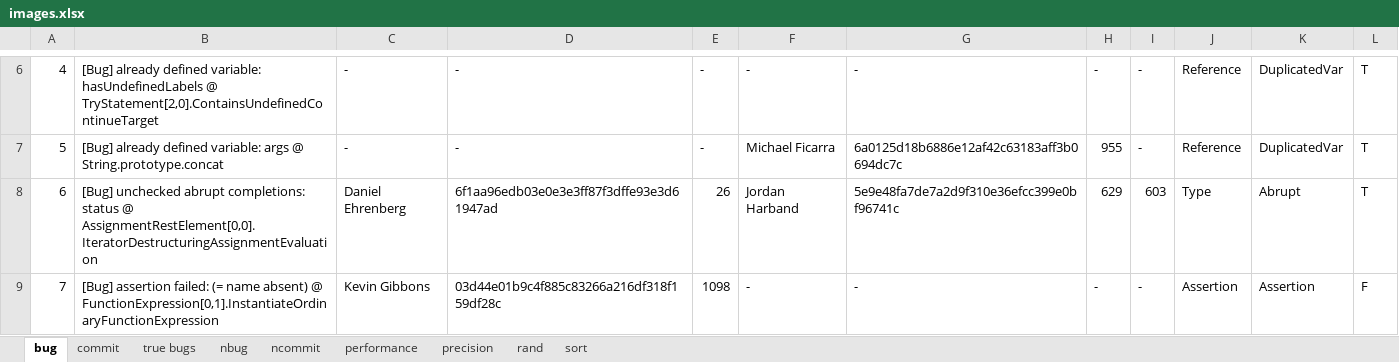
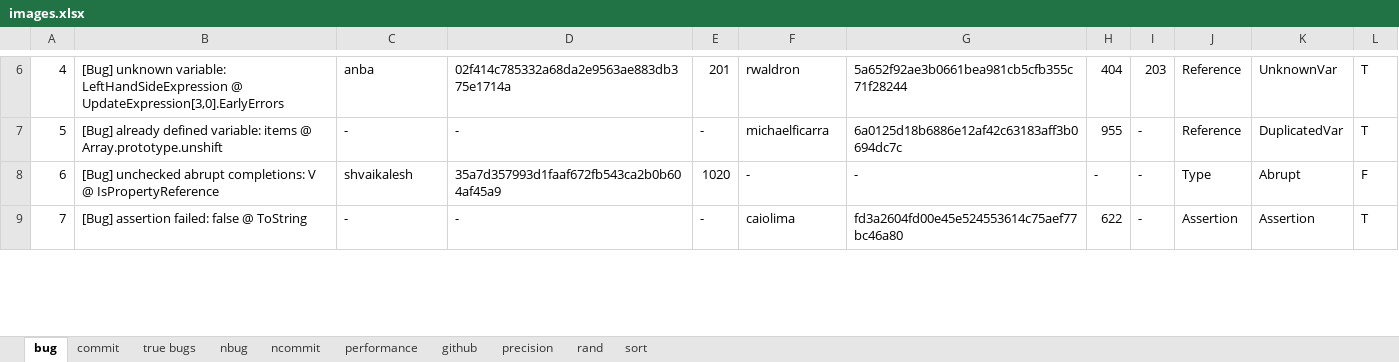
Before and after one commit to kaist-plrg/jiset, an Excel workbook: paper/ase21/img/images.xlsx, sheet bug, drawn as a sheet; only a part is shown, gaps mark what is left out; values as stored, in another font and other column widths than the file's, no borders; the diff covers the shown part only; the diff names each change by its address in the sheet, - before the commit and + after, or states it on an @@ line.

```diff
--- a/paper/ase21/img/images.xlsx (sheet bug)
+++ b/paper/ase21/img/images.xlsx (sheet bug)
+sheet tab: github
-B6: [Bug] already defined variable: hasUndefinedLabels @ TryStatement[2,0].ContainsUndefinedContinueTarget
+B6: [Bug] unknown variable: LeftHandSideExpression @ UpdateExpression[3,0].EarlyErrors
-C6: -
+C6: anba
-D6: -
+D6: 02f414c785332a68da2e9563ae883db375e1714a
-E6: -
+E6: 201
-F6: -
+F6: rwaldron
-G6: -
+G6: 5a652f92ae3b0661bea981cb5cfb355c71f28244
-H6: -
+H6: 404
-I6: -
+I6: 203
-K6: DuplicatedVar
+K6: UnknownVar
-B7: …defined variable: args @ String.prototype.concat
+B7: …defined variable: items @ Array.prototype.unshift
-F7: Michael Ficarra
+F7: michaelficarra
-B8: …abrupt completions: status @ AssignmentRestElement[0,0].IteratorDestructuringAssignmentEvaluation
+B8: …abrupt completions: V @ IsPropertyReference
-C8: Daniel Ehrenberg
+C8: shvaikalesh
-D8: 6f1aa96edb03e0e3e3ff87f3dffe93e3d61947ad
+D8: 35a7d357993d1faaf672fb543ca2b0b604af45a9
-E8: 26
+E8: 1020
-F8: Jordan Harband
+F8: -
-G8: 5e9e48fa7de7a2d9f310e36efcc399e0bf96741c
+G8: -
-H8: 629
+H8: -
-I8: 603
+I8: -
-L8: T
+L8: F
-B9: …assertion failed: (= name absent) @ FunctionExpression[0,1].InstantiateOrdinaryFunctionExpression
+B9: …assertion failed: false @ ToString
-C9: Kevin Gibbons
+C9: -
-D9: 03d44e01b9c4f885c83266a216df318f159df28c
+D9: -
-E9: 1098
+E9: -
-F9: -
+F9: caiolima
-G9: -
+G9: fd3a2604fd00e45e524553614c75aef77bc46a80
-H9: -
+H9: 622
-L9: F
+L9: T
```
Also changed, not shown: 1496 edited cells elsewhere in this sheet, sheet ncommit, sheet commit, sheet performance, sheet rand, sheet nbug, formulas that keep their value, charts or pictures.
